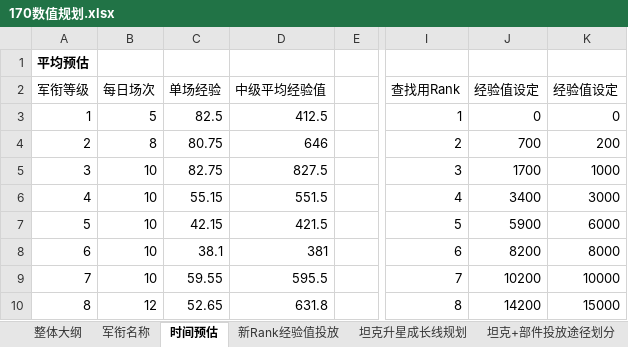
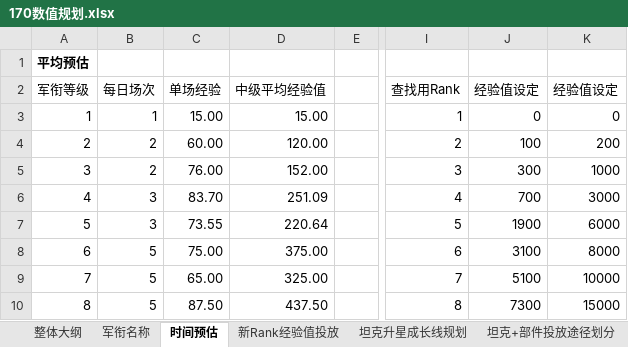
Before and after one commit to JakeYu1212/Notes, an Excel workbook: [Work]/170数值/170数值规划.xlsx, sheet 时间预估, drawn as a sheet; only a part is shown, gaps mark what is left out; values as stored, in another font and other column widths than the file's, no borders; charts and pictures not drawn; the diff covers the shown part only; the diff names each change by its address in the sheet, - before the commit and + after, or states it on an @@ line.

```diff
--- a/[Work]/170数值/170数值规划.xlsx (sheet 时间预估)
+++ b/[Work]/170数值/170数值规划.xlsx (sheet 时间预估)
-B3 (每日场次): 5
+B3 (每日场次): 1
-C3 (单场经验): 82.5
+C3 (单场经验): 15.00
-D3 (中级平均经验值): 412.5
+D3 (中级平均经验值): 15.00
-B4 (每日场次): 8
+B4 (每日场次): 2
-C4 (单场经验): 80.75
+C4 (单场经验): 60.00
-D4 (中级平均经验值): 646
+D4 (中级平均经验值): 120.00
-J4 (经验值设定): 700
+J4 (经验值设定): 100
-B5 (每日场次): 10
+B5 (每日场次): 2
-C5 (单场经验): 82.75
+C5 (单场经验): 76.00
-D5 (中级平均经验值): 827.5
+D5 (中级平均经验值): 152.00
-J5 (经验值设定): 1700
+J5 (经验值设定): 300
-B6:B7 (每日场次): 10
+B6:B7 (每日场次): 3
-C6 (单场经验): 55.15
+C6 (单场经验): 83.70
-D6 (中级平均经验值): 551.5
+D6 (中级平均经验值): 251.09
-J6 (经验值设定): 3400
+J6 (经验值设定): 700
-C7 (单场经验): 42.15
+C7 (单场经验): 73.55
-D7 (中级平均经验值): 421.5
+D7 (中级平均经验值): 220.64
-J7 (经验值设定): 5900
+J7 (经验值设定): 1900
-B8:B9 (每日场次): 10
+B8:B9 (每日场次): 5
-C8 (单场经验): 38.1
+C8 (单场经验): 75.00
-D8 (中级平均经验值): 381
+D8 (中级平均经验值): 375.00
-J8 (经验值设定): 8200
+J8 (经验值设定): 3100
-C9 (单场经验): 59.55
+C9 (单场经验): 65.00
-D9 (中级平均经验值): 595.5
+D9 (中级平均经验值): 325.00
-J9 (经验值设定): 10200
+J9 (经验值设定): 5100
-B10 (每日场次): 12
+B10 (每日场次): 5
-C10 (单场经验): 52.65
+C10 (单场经验): 87.50
-D10 (中级平均经验值): 631.8
+D10 (中级平均经验值): 437.50
-J10 (经验值设定): 14200
+J10 (经验值设定): 7300
```
Also changed, not shown: 35 added rows, 35 removed rows, 118 edited cells and cell formats elsewhere in this sheet, sheet 新Rank经验值投放, sheet 备份, charts or pictures, 5 other files.
